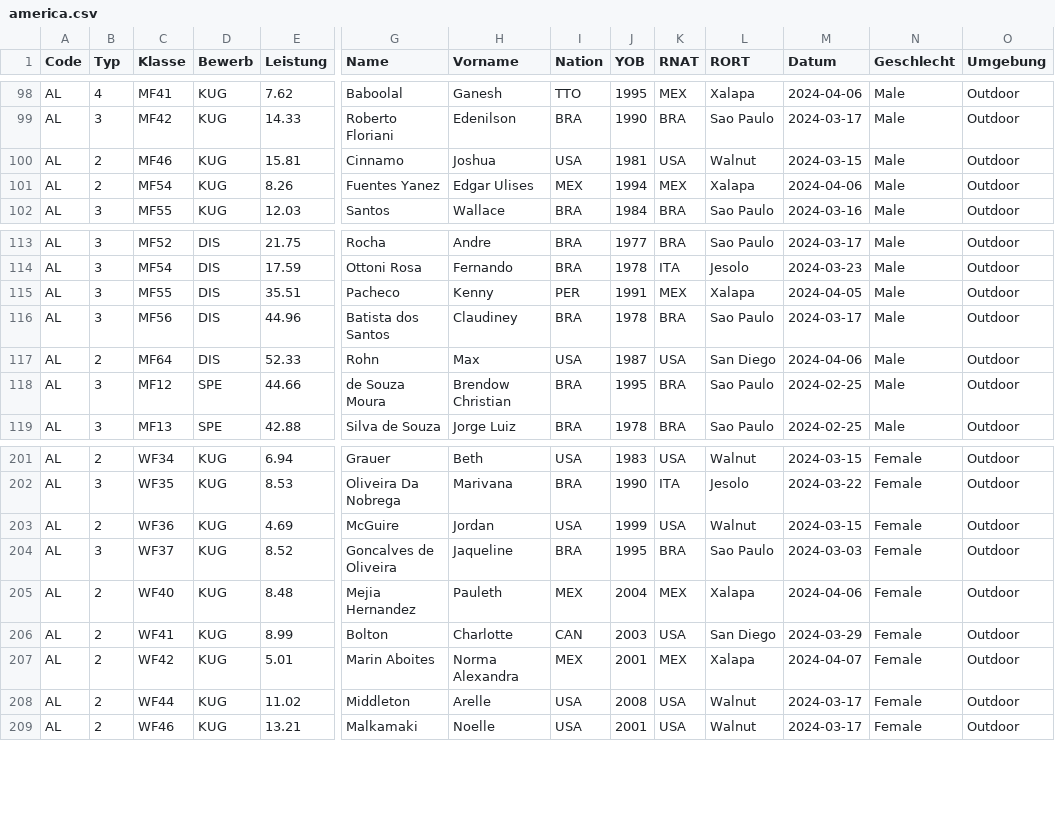
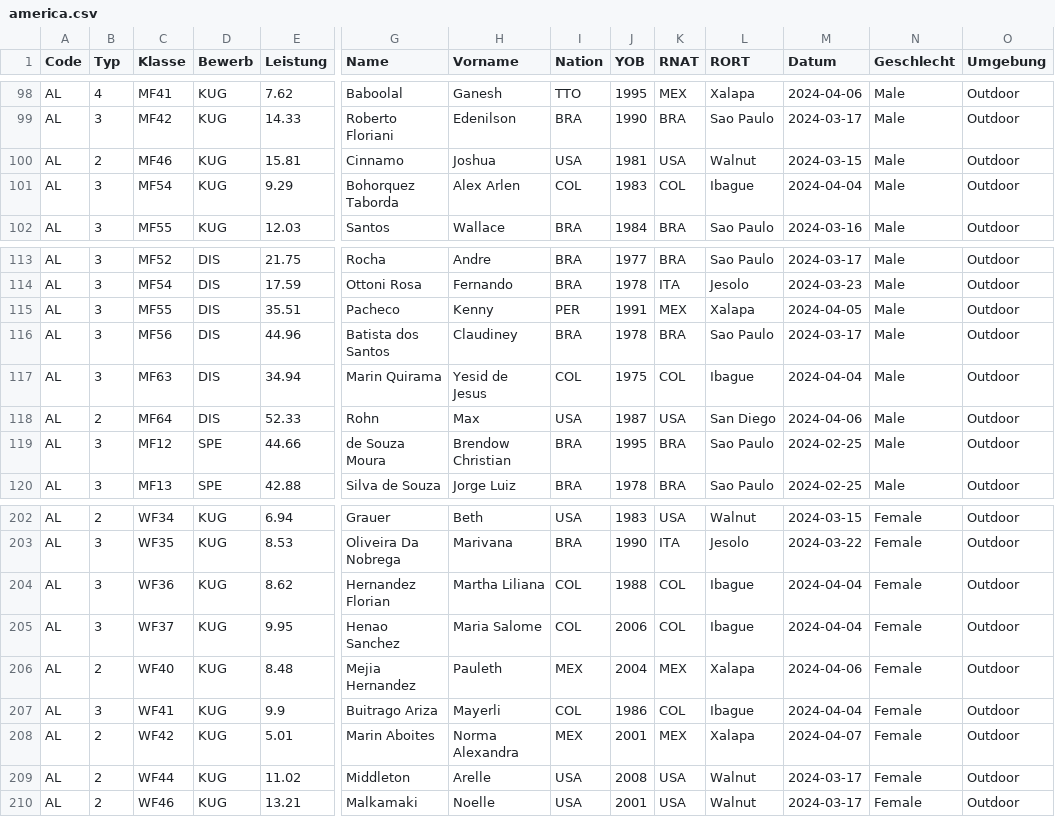
Before and after one commit to nimarion/para-records, a CSV file: leads/america.csv, drawn as a sheet; only a part is shown, gaps mark what is left out; addresses are those after the commit; rows hold the shown columns only; the diff covers the shown part only; the diff names each change by its address in the sheet, - before the commit and + after, or states it on an @@ line.

```diff
--- a/leads/america.csv
+++ b/leads/america.csv
-B101 (Typ): 2
+B101 (Typ): 3
-E101 (Leistung): 8.26
+E101 (Leistung): 9.29
-G101 (Name): Fuentes Yanez
+G101 (Name): Bohorquez Taborda
-H101 (Vorname): Edgar Ulises
+H101 (Vorname): Alex Arlen
-I101 (Nation): MEX
+I101 (Nation): COL
-J101 (YOB): 1994
+J101 (YOB): 1983
-K101 (RNAT): MEX
+K101 (RNAT): COL
-L101 (RORT): Xalapa
+L101 (RORT): Ibague
-M101 (Datum): 2024-04-06
+M101 (Datum): 2024-04-04
+row 117: AL | 3 | MF63 | DIS | 34.94 | Marin Quirama | Yesid de Jesus | COL | 1975 | COL | Ibague | 2024-04-04 | Male | Outdoor
-B204 (Typ): 2
+B204 (Typ): 3
-E204 (Leistung): 4.69
+E204 (Leistung): 8.62
-G204 (Name): McGuire
+G204 (Name): Hernandez Florian
-H204 (Vorname): Jordan
+H204 (Vorname): Martha Liliana
-I204 (Nation): USA
+I204 (Nation): COL
-J204 (YOB): 1999
+J204 (YOB): 1988
-K204 (RNAT): USA
+K204 (RNAT): COL
-L204 (RORT): Walnut
+L204 (RORT): Ibague
-M204 (Datum): 2024-03-15
+M204 (Datum): 2024-04-04
-E205 (Leistung): 8.52
+E205 (Leistung): 9.95
-G205 (Name): Goncalves de Oliveira
+G205 (Name): Henao Sanchez
-H205 (Vorname): Jaqueline
+H205 (Vorname): Maria Salome
-I205 (Nation): BRA
+I205 (Nation): COL
-J205 (YOB): 1995
+J205 (YOB): 2006
-K205 (RNAT): BRA
+K205 (RNAT): COL
-L205 (RORT): Sao Paulo
+L205 (RORT): Ibague
-M205 (Datum): 2024-03-03
+M205 (Datum): 2024-04-04
-B207 (Typ): 2
+B207 (Typ): 3
-E207 (Leistung): 8.99
+E207 (Leistung): 9.9
-G207 (Name): Bolton
+G207 (Name): Buitrago Ariza
-H207 (Vorname): Charlotte
+H207 (Vorname): Mayerli
-I207 (Nation): CAN
+I207 (Nation): COL
-J207 (YOB): 2003
+J207 (YOB): 1986
-K207 (RNAT): USA
+K207 (RNAT): COL
-L207 (RORT): San Diego
+L207 (RORT): Ibague
-M207 (Datum): 2024-03-29
+M207 (Datum): 2024-04-04
```
Also changed, not shown: 33 edited cells elsewhere in this file, leads/africa.csv, leads/world.csv.
